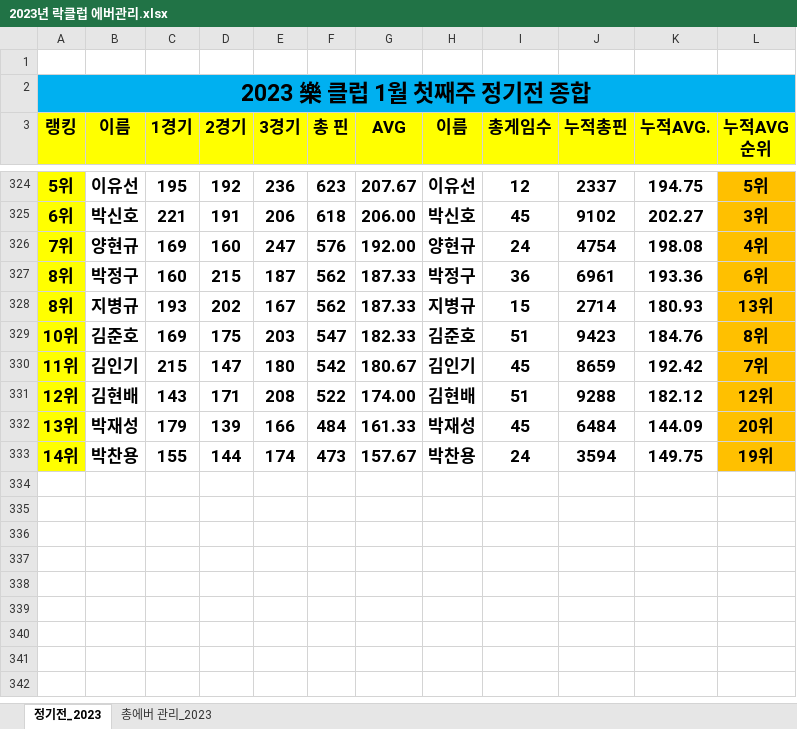
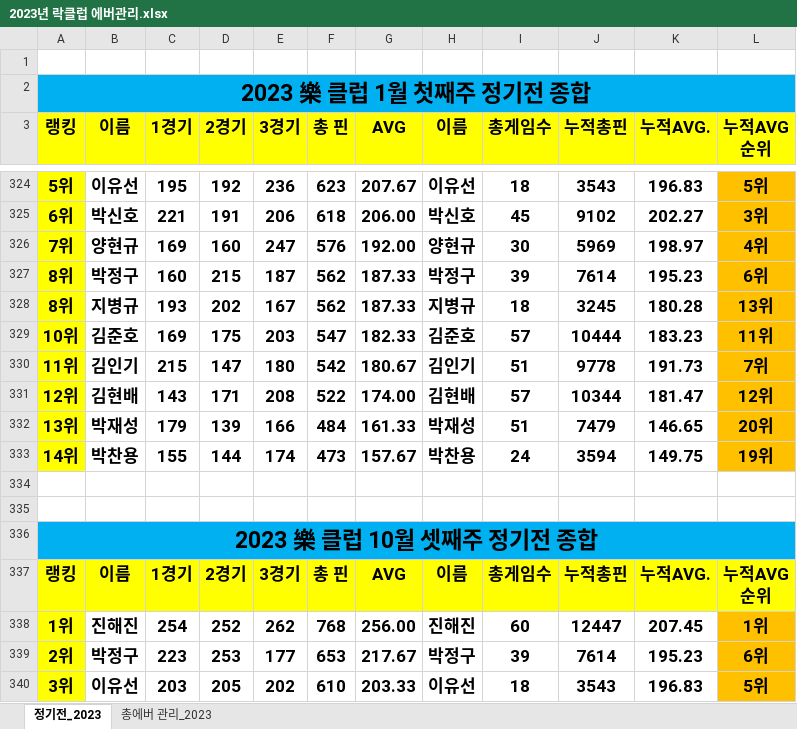
Before and after one commit to weddy0716/sinhoExample, an Excel workbook: 2023년 락클럽 에버관리.xlsx, sheet 정기전_2023, drawn as a sheet; only a part is shown, gaps mark what is left out; values as stored, in another font and other column widths than the file's, no borders; conditional formats not drawn; ↵ is a line break in a cell; the diff covers the shown part only; the diff names each change by its address in the sheet, - before the commit and + after, or states it on an @@ line.

Commit message:
11월첫쨰주정기전

```diff
--- a/2023년 락클럽 에버관리.xlsx (sheet 정기전_2023)
+++ b/2023년 락클럽 에버관리.xlsx (sheet 정기전_2023)
-I324 (총게임수): 12
+I324 (총게임수): 18
-J324 (누적총핀): 2337
+J324 (누적총핀): 3543
-K324 (누적AVG.): 194.75
+K324 (누적AVG.): 196.83
-I326 (총게임수): 24
+I326 (총게임수): 30
-J326 (누적총핀): 4754
+J326 (누적총핀): 5969
-K326 (누적AVG.): 198.08
+K326 (누적AVG.): 198.97
-I327 (총게임수): 36
+I327 (총게임수): 39
-J327 (누적총핀): 6961
+J327 (누적총핀): 7614
-K327 (누적AVG.): 193.36
+K327 (누적AVG.): 195.23
-I328 (총게임수): 15
+I328 (총게임수): 18
-J328 (누적총핀): 2714
+J328 (누적총핀): 3245
-K328 (누적AVG.): 180.93
+K328 (누적AVG.): 180.28
-I329 (총게임수): 51
+I329 (총게임수): 57
-J329 (누적총핀): 9423
+J329 (누적총핀): 10444
-K329 (누적AVG.): 184.76
+K329 (누적AVG.): 183.23
-L329 (누적AVG 순위): 8위
+L329 (누적AVG 순위): 11위
-I330 (총게임수): 45
+I330 (총게임수): 51
-J330 (누적총핀): 8659
+J330 (누적총핀): 9778
-K330 (누적AVG.): 192.42
+K330 (누적AVG.): 191.73
-I331 (총게임수): 51
+I331 (총게임수): 57
-J331 (누적총핀): 9288
+J331 (누적총핀): 10344
-K331 (누적AVG.): 182.12
+K331 (누적AVG.): 181.47
-I332 (총게임수): 45
+I332 (총게임수): 51
-J332 (누적총핀): 6484
+J332 (누적총핀): 7479
-K332 (누적AVG.): 144.09
+K332 (누적AVG.): 146.65
+row 334: (empty)
+row 335: (empty)
+row 336: 2023 樂 클럽 10월 셋째주 정기전 종합
+row 337: 랭킹 | 이름 | 1경기 | 2경기 | 3경기 | 총 핀 | AVG | 이름 | 총게임수 | 누적총핀 | 누적AVG. | 누적AVG ↵ 순위
+row 338: 1위 | 진해진 | 254 | 252 | 262 | 768 | 256.00 | 진해진 | 60 | 12447 | 207.45 | 1위
+row 339: 2위 | 박정구 | 223 | 253 | 177 | 653 | 217.67 | 박정구 | 39 | 7614 | 195.23 | 6위
+row 340: 3위 | 이유선 | 203 | 205 | 202 | 610 | 203.33 | 이유선 | 18 | 3543 | 196.83 | 5위
```
Also changed, not shown: 28 added rows and 108 edited cells elsewhere in this sheet, sheet 총에버 관리_2023, formulas that keep their value.
